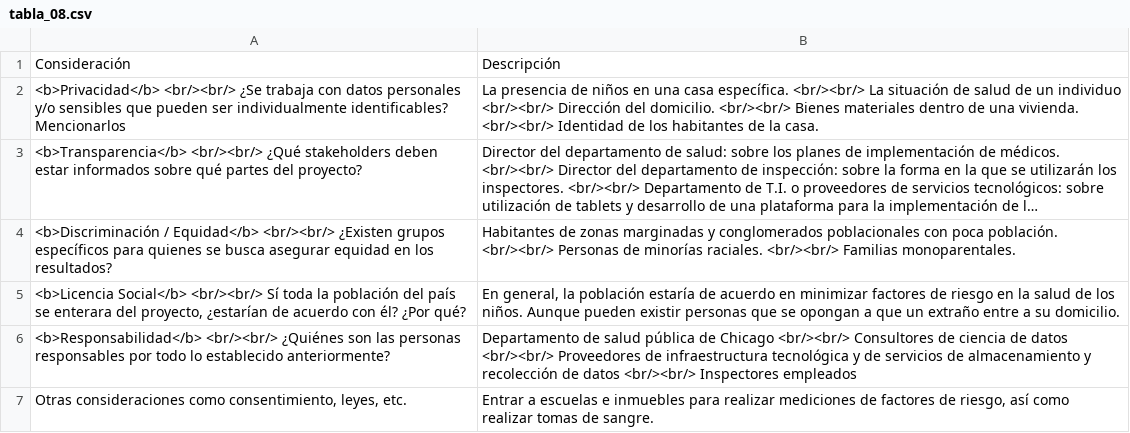
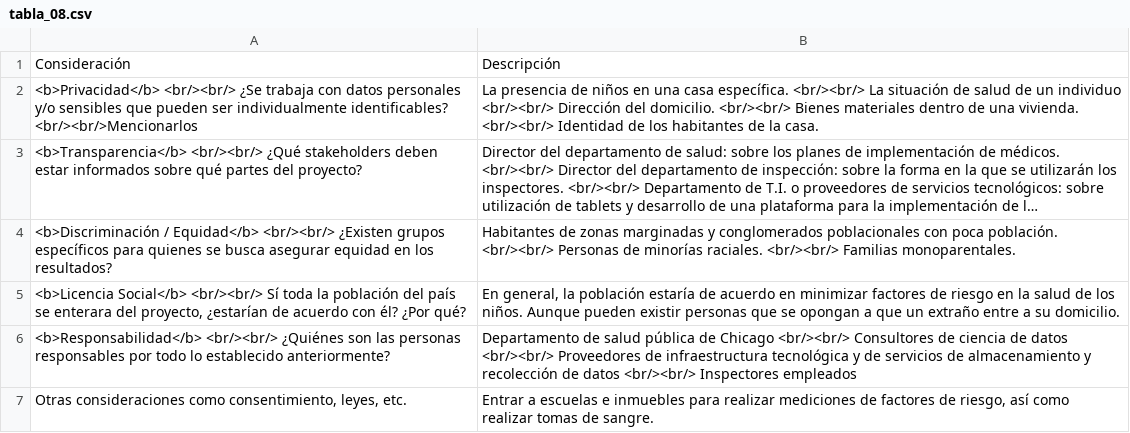
Before and after one commit to rafaelortegar/tarea1ids2020, a CSV file: data/tabla_08.csv, drawn as a sheet; long unchanged cells end in …; the diff names each change by its address in the sheet, - before the commit and + after, or states it on an @@ line.

Commit message:
Update tabla_08.csv

```diff
--- a/data/tabla_08.csv
+++ b/data/tabla_08.csv
-A2: …individualmente identificables? Mencionarlos
+A2: …individualmente identificables? <br/><br/>Mencionarlos
```
